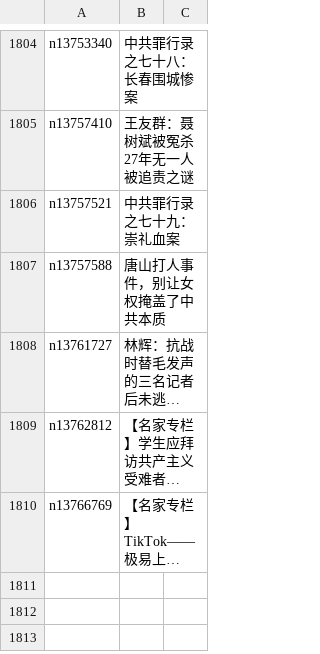
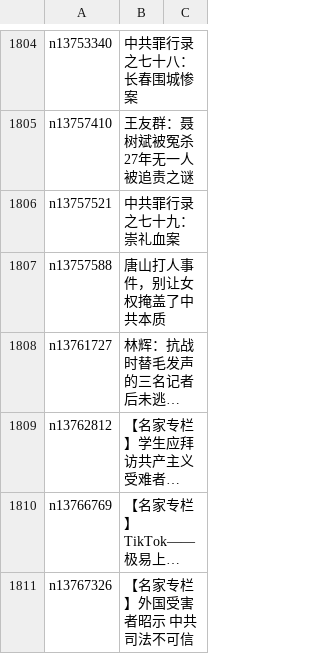
Before and after one commit to easy2view/epoch-comment, a CSV file: indexes/nsc1028.csv, drawn as a sheet; only a part is shown, gaps mark what is left out; long unchanged cells end in …; the diff names each change by its address in the sheet, - before the commit and + after, or states it on an @@ line.

```diff
--- a/indexes/nsc1028.csv
+++ b/indexes/nsc1028.csv
+row 1811: n13767326 | 【名家专栏】外国受害者昭示 中共司法不可信
```
Also changed, not shown: indexes/nsc1025.csv, indexes/nsc993.csv, 23 other files.
